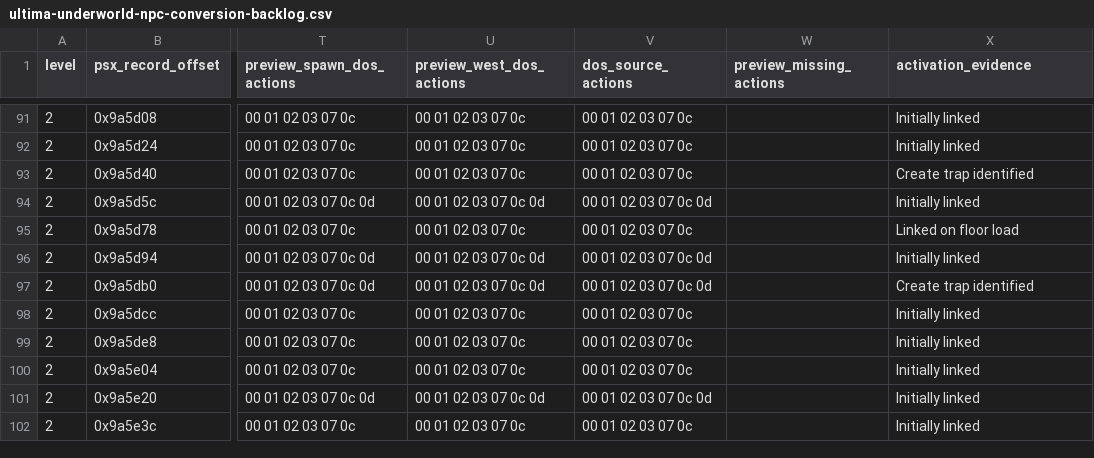
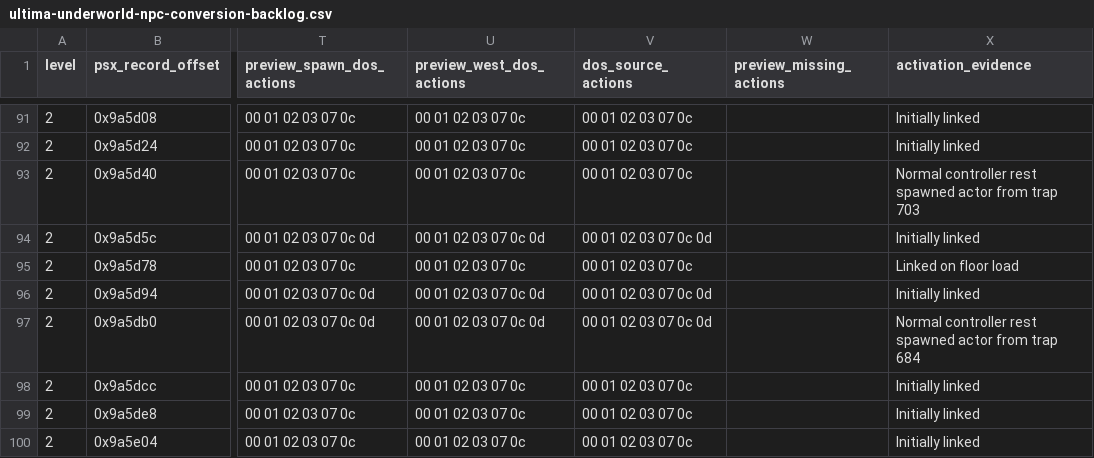
Before and after one commit to hydek12/UltimaUnderworldDOSVisuals, a CSV file: docs/ultima-underworld-npc-conversion-backlog.csv, drawn as a sheet; only a part is shown, gaps mark what is left out; the shorter side is filled out with more unchanged rows; the diff covers the shown part only; the diff names each change by its address in the sheet, - before the commit and + after, or states it on an @@ line.

Commit message:
Map shared goblin and lurker actions and verify rest spawns

```diff
--- a/docs/ultima-underworld-npc-conversion-backlog.csv
+++ b/docs/ultima-underworld-npc-conversion-backlog.csv
-X93 (activation_evidence): Create trap identified
+X93 (activation_evidence): Normal controller rest spawned actor from trap 703
-X97 (activation_evidence): Create trap identified
+X97 (activation_evidence): Normal controller rest spawned actor from trap 684
```
Also changed, not shown: 56 edited cells elsewhere in this file, 4 other files.
